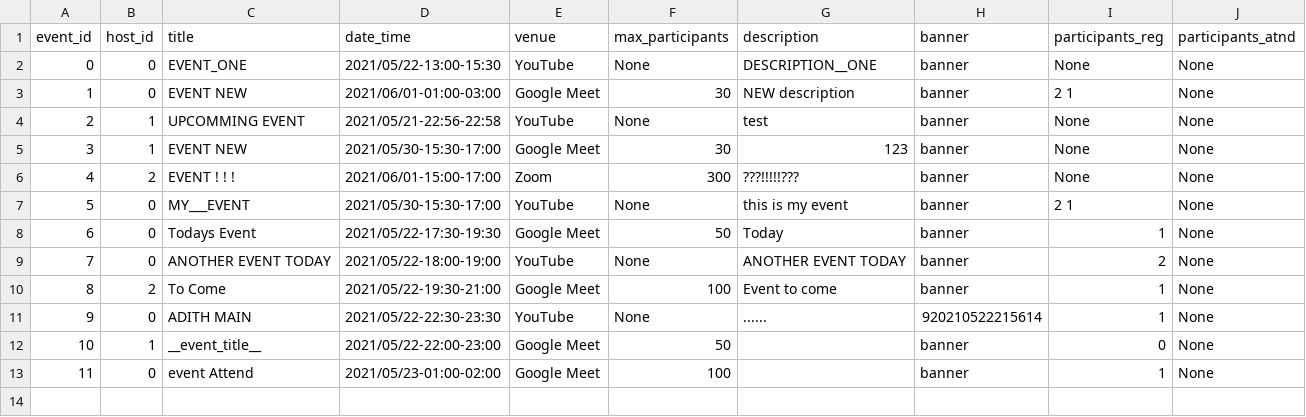
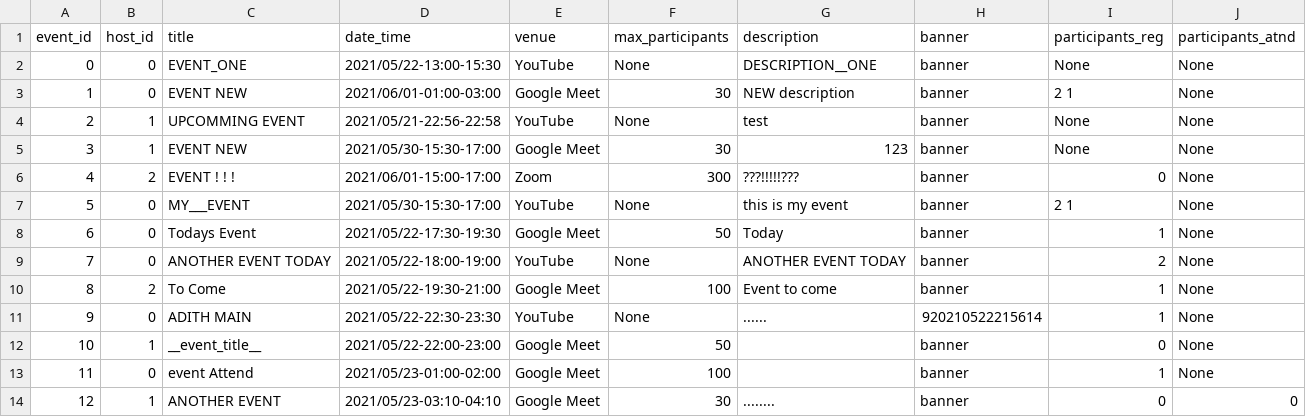
Before and after one commit to Ghost-Reborn/tinkerhub_project, a CSV file: Project/database/event_db.csv, drawn as a sheet.

Commit message:
added cancel event registration function

```diff
--- a/Project/database/event_db.csv
+++ b/Project/database/event_db.csv
@@ -5,3 +5,3 @@ event_id,host_id,title,date_time,venue,max_participants,description,banner,parti
 3,1,EVENT NEW,2021/05/30-15:30-17:00,Google Meet,30,123,banner,None,None
-4,2,EVENT ! ! !,2021/06/01-15:00-17:00,Zoom,300,???!!!!!???,banner,None,None
+4,2,EVENT ! ! !,2021/06/01-15:00-17:00,Zoom,300,???!!!!!???,banner,0,None
 5,0,MY___EVENT,2021/05/30-15:30-17:00,YouTube,None,this is my event,banner,2 1,None
@@ -14 +14,2 @@ event_id,host_id,title,date_time,venue,max_participants,description,banner,parti
 ",banner,1,None
+12,1,ANOTHER EVENT,2021/05/23-03:10-04:10,Google Meet,30,........,banner,0,0
```
Also changed, not shown: Project/database/user_db.csv, 1 other file.
